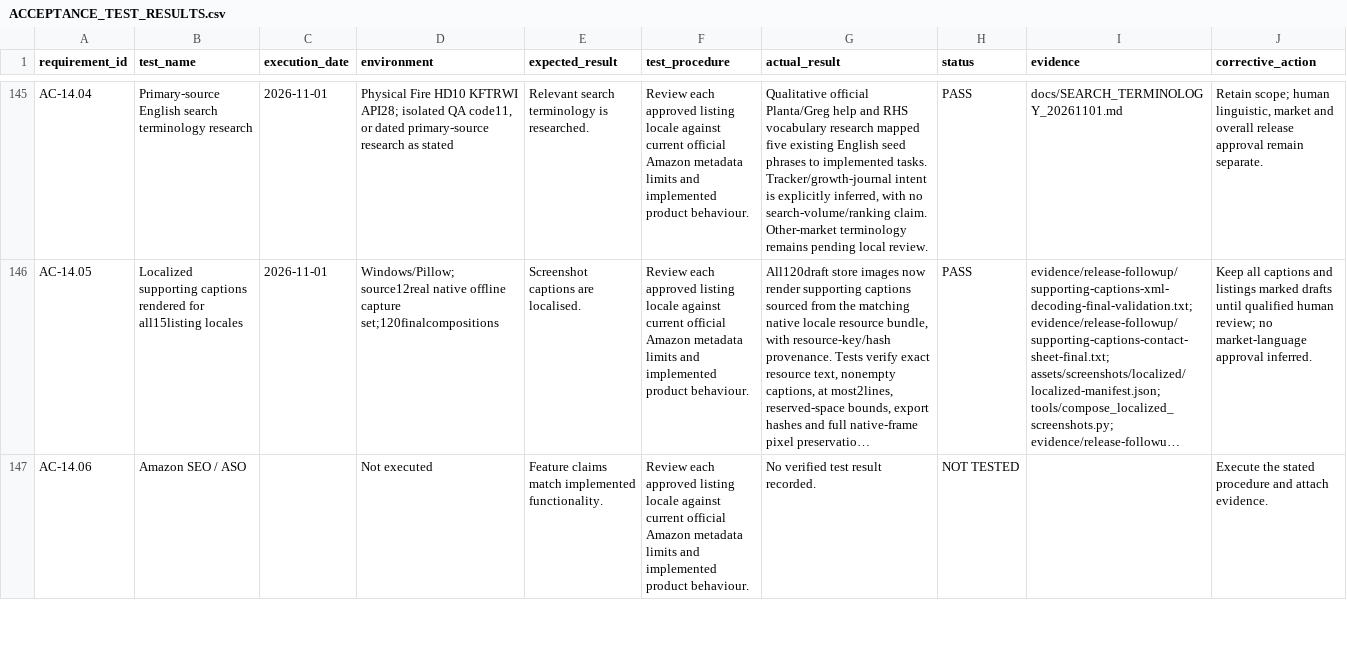
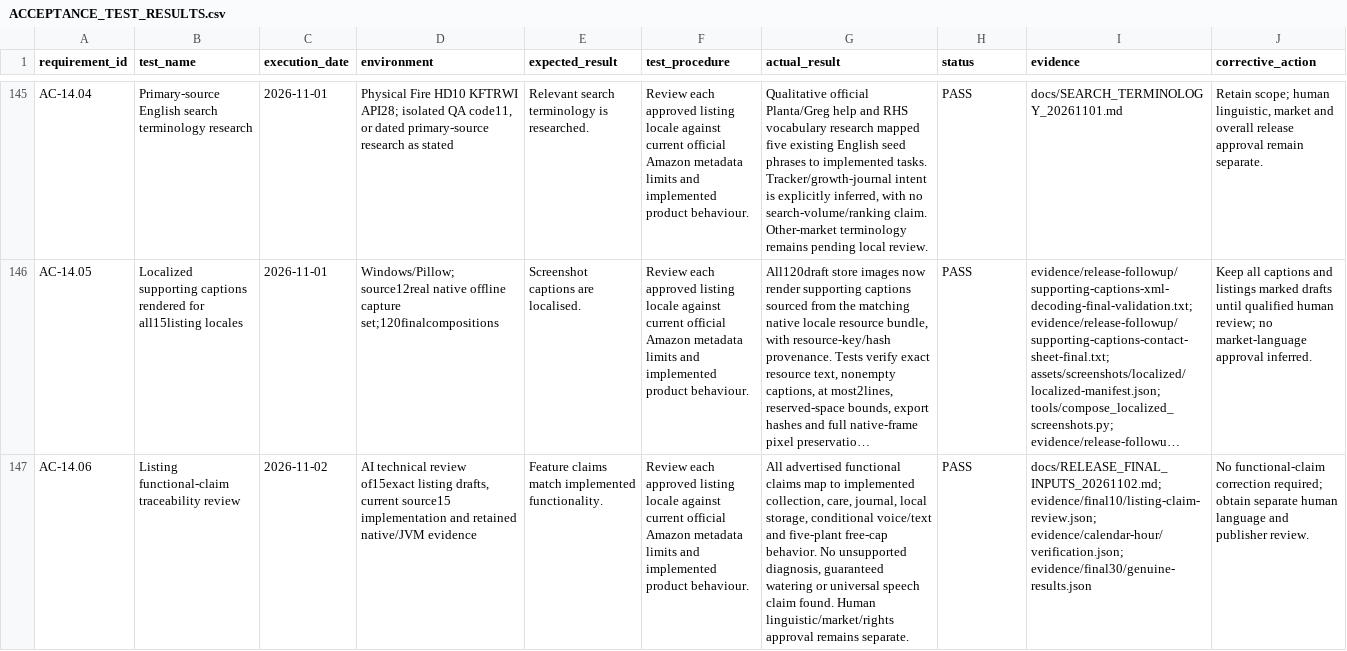
Before and after one commit to lanray07/FloraTend, a CSV file: ACCEPTANCE_TEST_RESULTS.csv, drawn as a sheet; only a part is shown, gaps mark what is left out; long unchanged cells end in …; the diff covers the shown part only; the diff names each change by its address in the sheet, - before the commit and + after, or states it on an @@ line.

Commit message:
Validate metadata policy inputs and audit listing feature claims

```diff
--- a/ACCEPTANCE_TEST_RESULTS.csv
+++ b/ACCEPTANCE_TEST_RESULTS.csv
-B147 (test_name): Amazon SEO / ASO
+B147 (test_name): Listing functional-claim traceability review
-C147 (execution_date): (empty)
+C147 (execution_date): 2026-11-02
-D147 (environment): Not executed
+D147 (environment): AI technical review of15exact listing drafts, current source15 implementation and retained native/JVM evidence
-G147 (actual_result): No verified test result recorded.
+G147 (actual_result): All advertised functional claims map to implemented collection, care, journal, local storage, conditional voice/text and five-plant free-cap behavior. No unsupported diagnosis, guaranteed watering or universal speech claim found. Human linguistic/market/rights approval remains separate.
-H147 (status): NOT TESTED
+H147 (status): PASS
-I147 (evidence): (empty)
+I147 (evidence): docs/RELEASE_FINAL_INPUTS_20261102.md; evidence/final10/listing-claim-review.json; evidence/calendar-hour/verification.json; evidence/final30/genuine-results.json
-J147 (corrective_action): Execute the stated procedure and attach evidence.
+J147 (corrective_action): No functional-claim correction required; obtain separate human language and publisher review.
```
Also changed, not shown: 7 edited cells elsewhere in this file, 9 other files.
